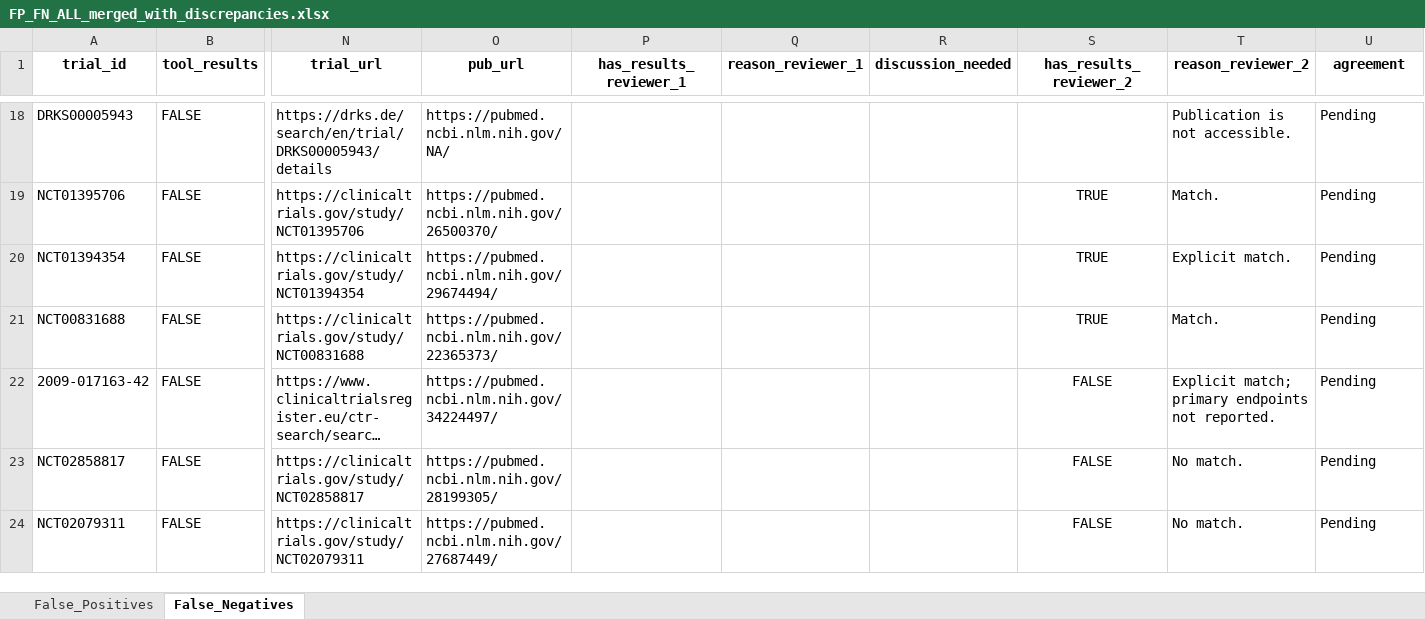
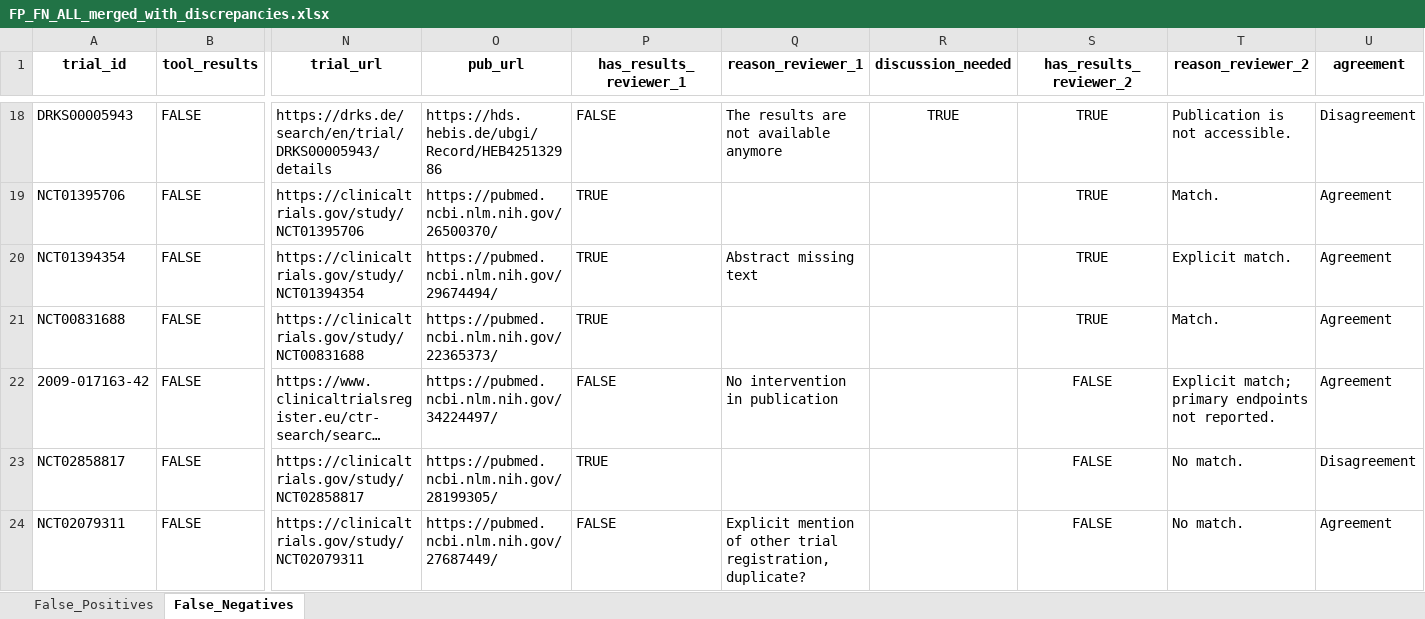
Before and after one commit to lahnstrom/trialscout, an Excel workbook: analysis/data/FP_FN_ALL_merged_with_discrepancies.xlsx, sheet False_Negatives, drawn as a sheet; only a part is shown, gaps mark what is left out; long unchanged cells end in …; values as stored, in another font and other column widths than the file's, no borders; the diff covers the shown part only; the diff names each change by its address in the sheet, - before the commit and + after, or states it on an @@ line.

```diff
--- a/analysis/data/FP_FN_ALL_merged_with_discrepancies.xlsx (sheet False_Negatives)
+++ b/analysis/data/FP_FN_ALL_merged_with_discrepancies.xlsx (sheet False_Negatives)
-O18 (pub_url): https://pubmed.ncbi.nlm.nih.gov/NA/
+O18 (pub_url): https://hds.hebis.de/ubgi/Record/HEB425132986
-P18 (has_results_reviewer_1): (empty)
+P18 (has_results_reviewer_1): FALSE
-Q18 (reason_reviewer_1): (empty)
+Q18 (reason_reviewer_1): The results are not available anymore
-R18 (discussion_needed): (empty)
+R18 (discussion_needed): TRUE
-S18 (has_results_reviewer_2): (empty)
+S18 (has_results_reviewer_2): TRUE
-U18 (agreement): Pending
+U18 (agreement): Disagreement
-P19:P21 (has_results_reviewer_1): (empty)
+P19:P21 (has_results_reviewer_1): TRUE
-U19:U22 (agreement): Pending
+U19:U22 (agreement): Agreement
-Q20 (reason_reviewer_1): (empty)
+Q20 (reason_reviewer_1): Abstract missing text
-P22 (has_results_reviewer_1): (empty)
+P22 (has_results_reviewer_1): FALSE
-Q22 (reason_reviewer_1): (empty)
+Q22 (reason_reviewer_1): No intervention in publication
-P23 (has_results_reviewer_1): (empty)
+P23 (has_results_reviewer_1): TRUE
-U23 (agreement): Pending
+U23 (agreement): Disagreement
-P24 (has_results_reviewer_1): (empty)
+P24 (has_results_reviewer_1): FALSE
-Q24 (reason_reviewer_1): (empty)
+Q24 (reason_reviewer_1): Explicit mention of other trial registration, duplicate?
-U24 (agreement): Pending
+U24 (agreement): Agreement
```
Also changed, not shown: 364 edited cells and cell formats elsewhere in this sheet, analysis/data/FP_FN_ALL_2026-01-11_Ava.xlsx, analysis/data/validation_errors_all.xlsx, 5 other files.
